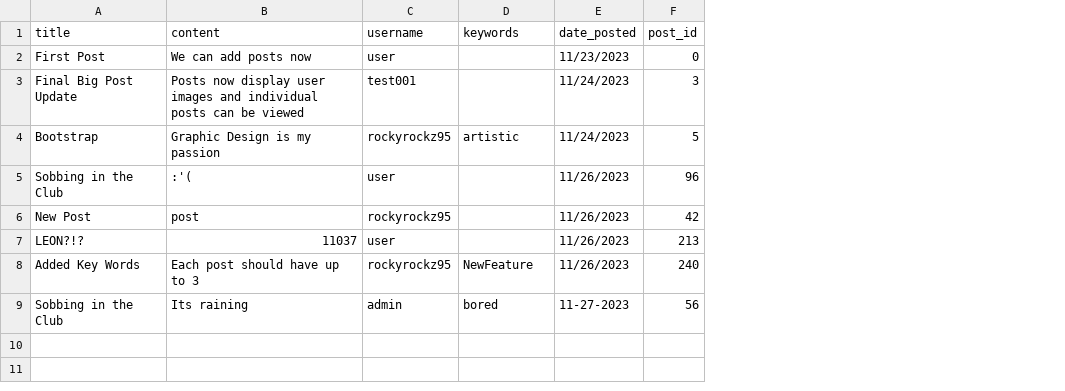
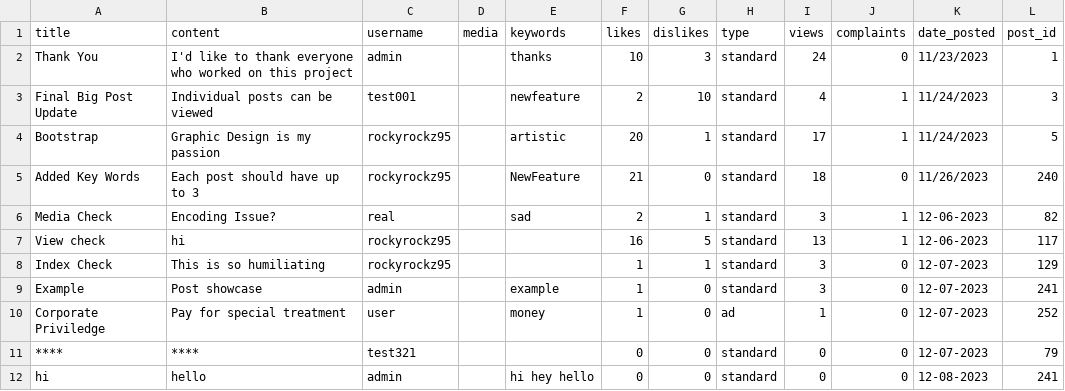
Before and after one commit to rockyrockz95/Mini-Twitter, a CSV file: posts.csv, drawn as a sheet; removed rows and columns are numbered as before the commit, all else as after; the diff names each change by its address in the sheet, - before the commit and + after, or states it on an @@ line.

```diff
--- a/posts.csv
+++ b/posts.csv
+column D (media), empty
+column F (likes), rows 3-5: 2 | 20 | 21
+column G (dislikes), rows 3-5: 10 | 1 | 0
+column H (type), rows 3-5: all standard
+column I (views), rows 3-5: 4 | 17 | 18
+column J (complaints), rows 3-5: 1 | 1 | 0
-row 2: First Post | We can add posts now | user |  | 11/23/2023 | 0
+row 2: Thank You | I'd like to thank everyone who worked on this project | admin |  | thanks | 10 | 3 | standard | 24 | 0 | 11/23/2023 | 1
-B3 (content): Posts now display user images and individual posts can…
+B3 (content): Individual posts can…
-E3 (keywords): (empty)
+E3 (keywords): newfeature
-row 5: Sobbing in the Club | :'( | user |  | 11/26/2023 | 96
-row 6: New Post | post | rockyrockz95 |  | 11/26/2023 | 42
-row 7: LEON?!? | 11037 | user |  | 11/26/2023 | 213
-row 9: Sobbing in the Club | Its raining | admin | bored | 11-27-2023 | 56
+row 6: Media Check | Encoding Issue? | real |  | sad | 2 | 1 | standard | 3 | 1 | 12-06-2023 | 82
+row 7: View check | hi | rockyrockz95 |  |  | 16 | 5 | standard | 13 | 1 | 12-06-2023 | 117
+row 8: Index Check | This is so humiliating | rockyrockz95 |  |  | 1 | 1 | standard | 3 | 0 | 12-07-2023 | 129
+row 9: Example | Post showcase | admin |  | example | 1 | 0 | standard | 3 | 0 | 12-07-2023 | 241
+row 10: Corporate Priviledge | Pay for special treatment | user |  | money | 1 | 0 | ad | 1 | 0 | 12-07-2023 | 252
+row 11: **** | **** | test321 |  |  | 0 | 0 | standard | 0 | 0 | 12-07-2023 | 79
+row 12: hi | hello | admin |  | hi hey hello | 0 | 0 | standard | 0 | 0 | 12-08-2023 | 241
```
Also changed, not shown: data.csv, 29 other files.
